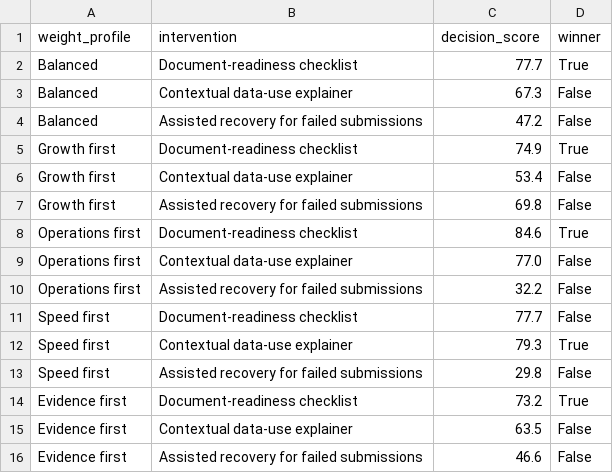
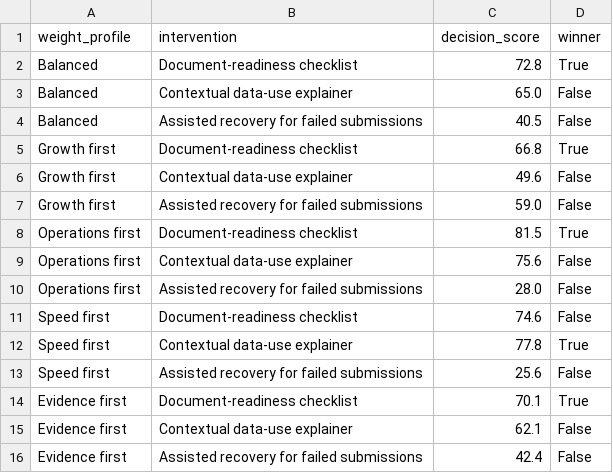
Before and after one commit to ankrahwhitney/france-fintech-friction-lab, a CSV file: artifacts/weight_sensitivity.csv, drawn as a sheet.

```diff
--- a/artifacts/weight_sensitivity.csv
+++ b/artifacts/weight_sensitivity.csv
@@ -1,16 +1,16 @@
 weight_profile,intervention,decision_score,winner
-Balanced,Document-readiness checklist,77.7,True
-Balanced,Contextual data-use explainer,67.3,False
-Balanced,Assisted recovery for failed submissions,47.2,False
-Growth first,Document-readiness checklist,74.9,True
-Growth first,Contextual data-use explainer,53.4,False
-Growth first,Assisted recovery for failed submissions,69.8,False
-Operations first,Document-readiness checklist,84.6,True
-Operations first,Contextual data-use explainer,77.0,False
-Operations first,Assisted recovery for failed submissions,32.2,False
-Speed first,Document-readiness checklist,77.7,False
-Speed first,Contextual data-use explainer,79.3,True
-Speed first,Assisted recovery for failed submissions,29.8,False
-Evidence first,Document-readiness checklist,73.2,True
-Evidence first,Contextual data-use explainer,63.5,False
-Evidence first,Assisted recovery for failed submissions,46.6,False
+Balanced,Document-readiness checklist,72.8,True
+Balanced,Contextual data-use explainer,65.0,False
+Balanced,Assisted recovery for failed submissions,40.5,False
+Growth first,Document-readiness checklist,66.8,True
+Growth first,Contextual data-use explainer,49.6,False
+Growth first,Assisted recovery for failed submissions,59.0,False
+Operations first,Document-readiness checklist,81.5,True
+Operations first,Contextual data-use explainer,75.6,False
+Operations first,Assisted recovery for failed submissions,28.0,False
+Speed first,Document-readiness checklist,74.6,False
+Speed first,Contextual data-use explainer,77.8,True
+Speed first,Assisted recovery for failed submissions,25.6,False
+Evidence first,Document-readiness checklist,70.1,True
+Evidence first,Contextual data-use explainer,62.1,False
+Evidence first,Assisted recovery for failed submissions,42.4,False
```
Also changed, not shown: artifacts/funnel.csv, artifacts/intervention_scorecard.csv, 36 other files.
